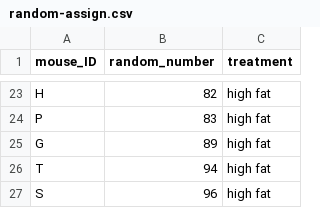
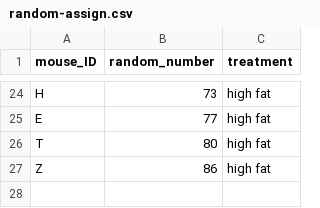
Before and after one commit to carpentries-incubator/statistical-experimental-design, a CSV file: data/random-assign.csv, drawn as a sheet; only a part is shown, gaps mark what is left out; the diff covers the shown part only.

```diff
--- a/data/random-assign.csv
+++ b/data/random-assign.csv
@@ -23,5 +24,4 @@
-"H",82,"high fat"
-"P",83,"high fat"
-"G",89,"high fat"
-"T",94,"high fat"
-"S",96,"high fat"
+"H",73,"high fat"
+"E",77,"high fat"
+"T",80,"high fat"
+"Z",86,"high fat"
```
Also changed, not shown: 15 added rows, 14 removed rows and 6 edited cells elsewhere in this file, 12 other files.
